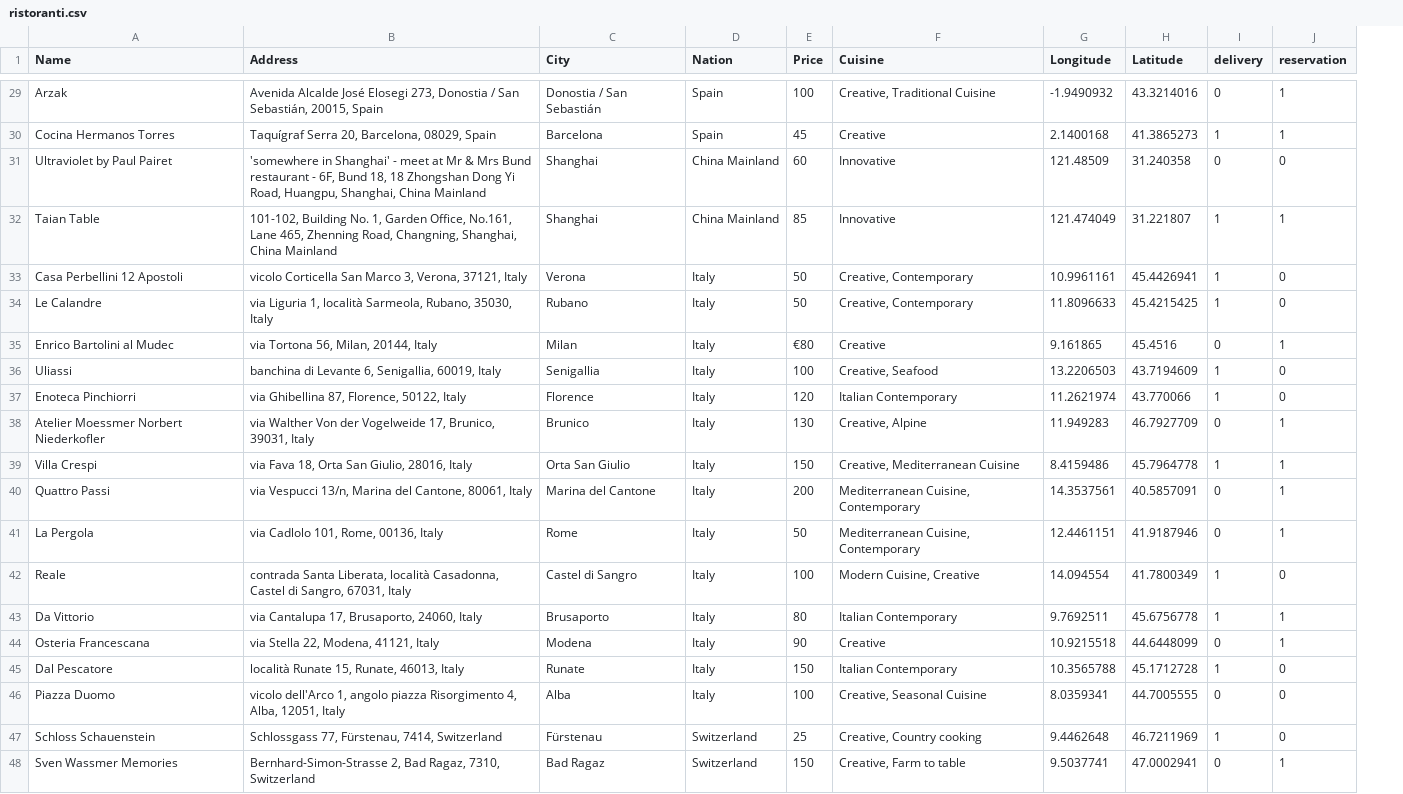
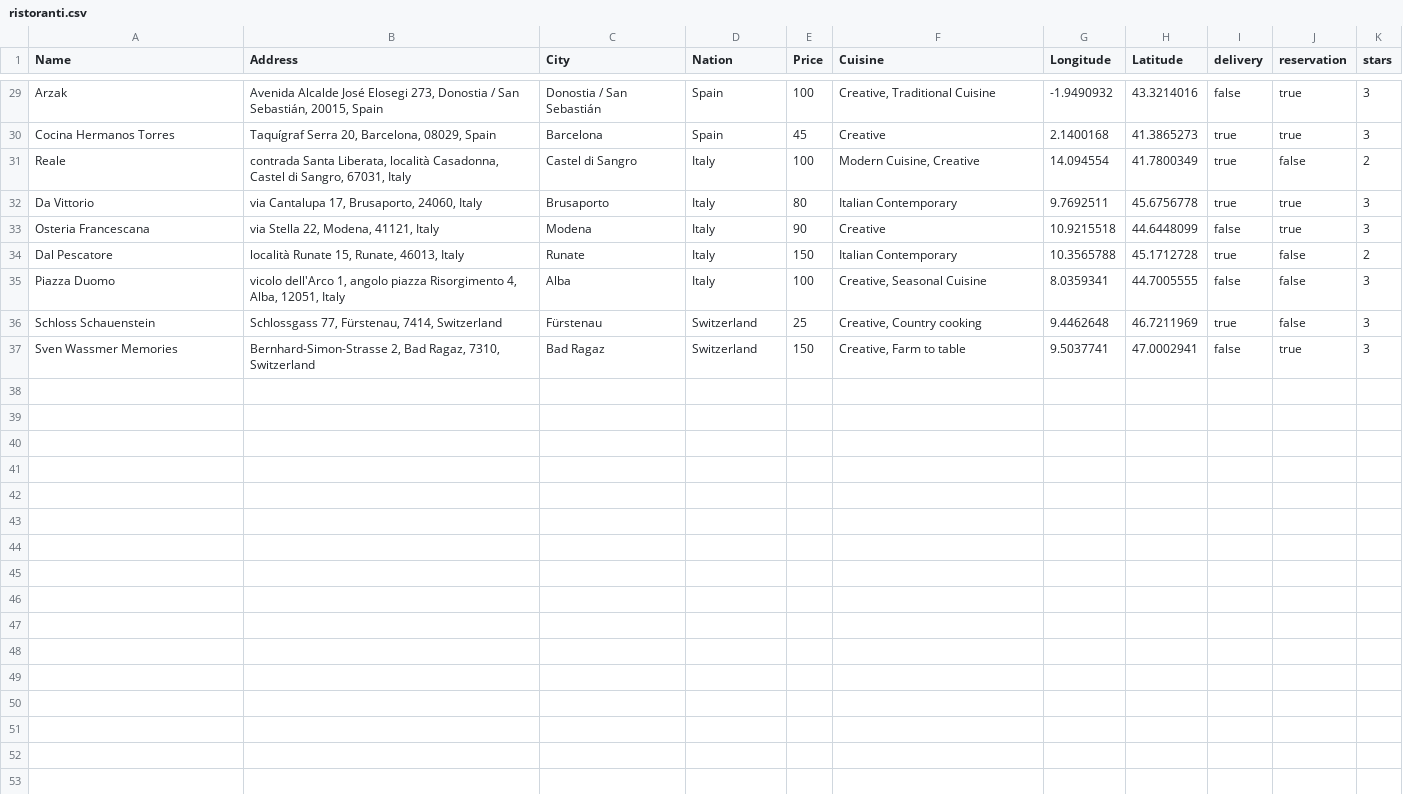
Before and after one commit to oumy25-rgb/TheKnife, a CSV file: TheKnife/TheKnife/src/dati/ristoranti.csv, drawn as a sheet; only a part is shown, gaps mark what is left out; removed rows and columns are numbered as before the commit, all else as after; the diff covers the shown part only; the diff names each change by its address in the sheet, - before the commit and + after, or states it on an @@ line.

```diff
--- a/TheKnife/TheKnife/src/dati/ristoranti.csv
+++ b/TheKnife/TheKnife/src/dati/ristoranti.csv
+column K (stars), rows 29-37: 3 | 3 | 2 | 3 | 3 | 2 | 3 | 3 | 3
-I29 (delivery): 0
+I29 (delivery): false
-J29:J30 (reservation): 1
+J29:J30 (reservation): true
-I30 (delivery): 1
+I30 (delivery): true
-row 31: Ultraviolet by Paul Pairet | 'somewhere in Shanghai' - meet at Mr & Mrs Bund restaurant - 6F, Bund 18, 18 Zhongshan Dong Yi Road, Huangpu, Shanghai, China Mainland | Shanghai | China Mainland | 60 | Innovative | 121.48509 | 31.240358 | 0 | 0
-row 32: Taian Table | 101-102, Building No. 1, Garden Office, No.161, Lane 465, Zhenning Road, Changning, Shanghai, China Mainland | Shanghai | China Mainland | 85 | Innovative | 121.474049 | 31.221807 | 1 | 1
-row 33: Casa Perbellini 12 Apostoli | vicolo Corticella San Marco 3, Verona, 37121, Italy | Verona | Italy | 50 | Creative, Contemporary | 10.9961161 | 45.4426941 | 1 | 0
-row 34: Le Calandre | via Liguria 1, località Sarmeola, Rubano, 35030, Italy | Rubano | Italy | 50 | Creative, Contemporary | 11.8096633 | 45.4215425 | 1 | 0
-row 35: Enrico Bartolini al Mudec | via Tortona 56, Milan, 20144, Italy | Milan | Italy | €80 | Creative | 9.161865 | 45.4516 | 0 | 1
-row 36: Uliassi | banchina di Levante 6, Senigallia, 60019, Italy | Senigallia | Italy | 100 | Creative, Seafood | 13.2206503 | 43.7194609 | 1 | 0
-row 37: Enoteca Pinchiorri | via Ghibellina 87, Florence, 50122, Italy | Florence | Italy | 120 | Italian Contemporary | 11.2621974 | 43.770066 | 1 | 0
-row 38: Atelier Moessmer Norbert Niederkofler | via Walther Von der Vogelweide 17, Brunico, 39031, Italy | Brunico | Italy | 130 | Creative, Alpine | 11.949283 | 46.7927709 | 0 | 1
-row 39: Villa Crespi | via Fava 18, Orta San Giulio, 28016, Italy | Orta San Giulio | Italy | 150 | Creative, Mediterranean Cuisine | 8.4159486 | 45.7964778 | 1 | 1
-row 40: Quattro Passi | via Vespucci 13/n, Marina del Cantone, 80061, Italy | Marina del Cantone | Italy | 200 | Mediterranean Cuisine, Contemporary | 14.3537561 | 40.5857091 | 0 | 1
-row 41: La Pergola | via Cadlolo 101, Rome, 00136, Italy | Rome | Italy | 50 | Mediterranean Cuisine, Contemporary | 12.4461151 | 41.9187946 | 0 | 1
-I31:I32 (delivery): 1
+I31:I32 (delivery): true
-J31 (reservation): 0
+J31 (reservation): false
-J32:J33 (reservation): 1
+J32:J33 (reservation): true
-I33 (delivery): 0
+I33 (delivery): false
-I34 (delivery): 1
+I34 (delivery): true
-J34:J36 (reservation): 0
+J34:J36 (reservation): false
-I35 (delivery): 0
+I35 (delivery): false
-I36 (delivery): 1
+I36 (delivery): true
-I37 (delivery): 0
+I37 (delivery): false
-J37 (reservation): 1
+J37 (reservation): true
```
Also changed, not shown: 54 edited cells elsewhere in this file, 4 other files.
